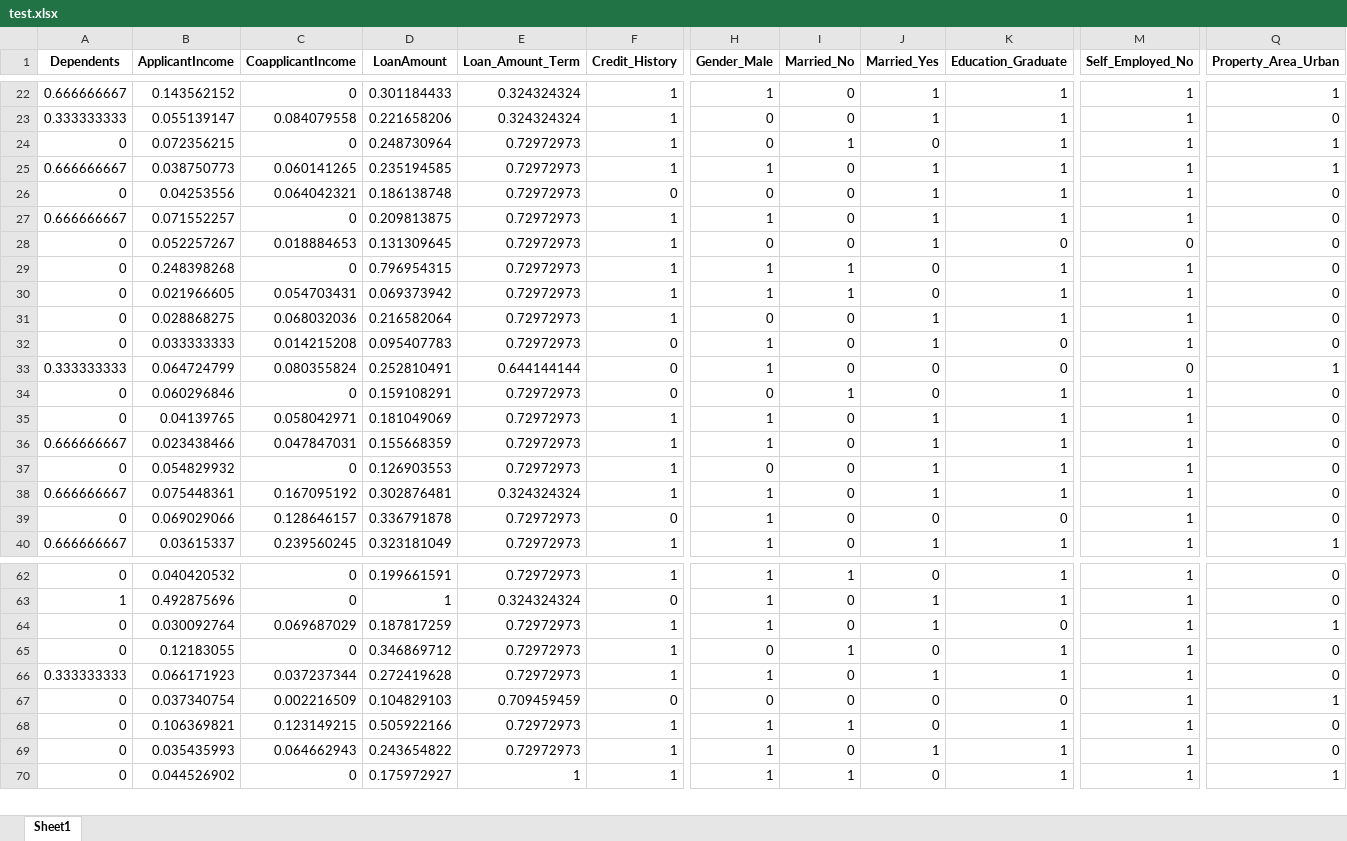
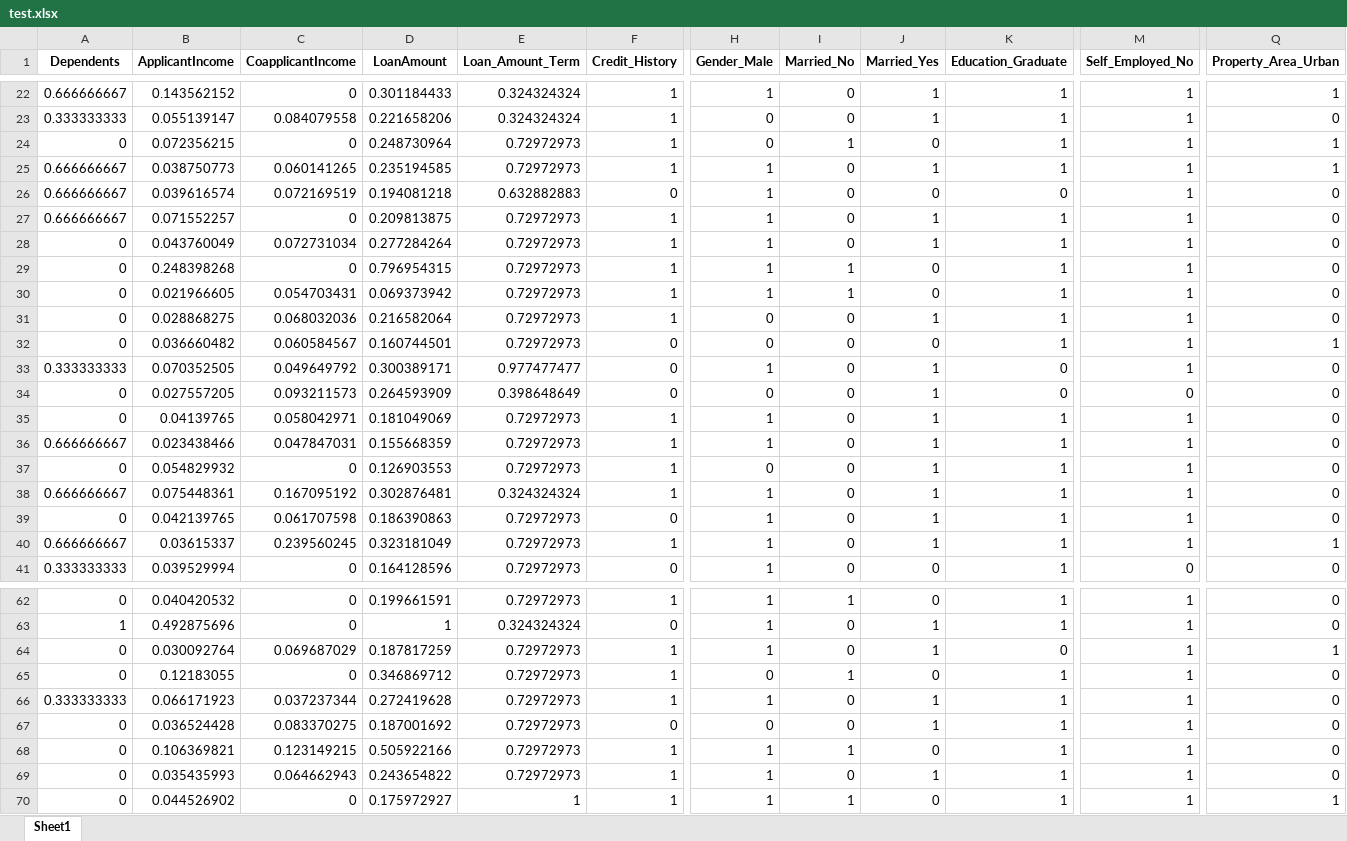
Before and after one commit to Emmanuel-Begati/Machine-Learning-and-AI, an Excel workbook: Credit Card Loan Verification/container/test.xlsx, sheet Sheet1, drawn as a sheet; only a part is shown, gaps mark what is left out; values as stored, in another font and other column widths than the file's, no borders; removed rows and columns are numbered as before the commit, all else as after; rows hold the shown columns only; the diff covers the shown part only; the diff names each change by its address in the sheet, - before the commit and + after, or states it on an @@ line.

```diff
--- a/Credit Card Loan Verification/container/test.xlsx (sheet Sheet1)
+++ b/Credit Card Loan Verification/container/test.xlsx (sheet Sheet1)
-A26 (Dependents): 0
+A26 (Dependents): 0.666666667
-B26 (ApplicantIncome): 0.04253556
+B26 (ApplicantIncome): 0.039616574
-C26 (CoapplicantIncome): 0.064042321
+C26 (CoapplicantIncome): 0.072169519
-D26 (LoanAmount): 0.186138748
+D26 (LoanAmount): 0.194081218
-E26 (Loan_Amount_Term): 0.72972973
+E26 (Loan_Amount_Term): 0.632882883
-H26 (Gender_Male): 0
+H26 (Gender_Male): 1
-J26 (Married_Yes): 1
+J26 (Married_Yes): 0
-K26 (Education_Graduate): 1
+K26 (Education_Graduate): 0
-B28 (ApplicantIncome): 0.052257267
+B28 (ApplicantIncome): 0.043760049
-C28 (CoapplicantIncome): 0.018884653
+C28 (CoapplicantIncome): 0.072731034
-D28 (LoanAmount): 0.131309645
+D28 (LoanAmount): 0.277284264
-H28 (Gender_Male): 0
+H28 (Gender_Male): 1
-K28 (Education_Graduate): 0
+K28 (Education_Graduate): 1
-M28 (Self_Employed_No): 0
+M28 (Self_Employed_No): 1
-row 32: 0 | 0.033333333 | 0.014215208 | 0.095407783 | 0.72972973 | 0 | 1 | 0 | 1 | 0 | 1 | 0
-row 33: 0.333333333 | 0.064724799 | 0.080355824 | 0.252810491 | 0.644144144 | 0 | 1 | 0 | 0 | 0 | 0 | 1
-B32 (ApplicantIncome): 0.060296846
+B32 (ApplicantIncome): 0.036660482
-C32 (CoapplicantIncome): 0
+C32 (CoapplicantIncome): 0.060584567
-D32 (LoanAmount): 0.159108291
+D32 (LoanAmount): 0.160744501
-I32 (Married_No): 1
+I32 (Married_No): 0
-Q32 (Property_Area_Urban): 0
+Q32 (Property_Area_Urban): 1
+row 33: 0.333333333 | 0.070352505 | 0.049649792 | 0.300389171 | 0.977477477 | 0 | 1 | 0 | 1 | 0 | 1 | 0
+row 34: 0 | 0.027557205 | 0.093211573 | 0.264593909 | 0.398648649 | 0 | 0 | 0 | 1 | 0 | 0 | 0
-B39 (ApplicantIncome): 0.069029066
+B39 (ApplicantIncome): 0.042139765
-C39 (CoapplicantIncome): 0.128646157
+C39 (CoapplicantIncome): 0.061707598
-D39 (LoanAmount): 0.336791878
+D39 (LoanAmount): 0.186390863
-J39 (Married_Yes): 0
+J39 (Married_Yes): 1
-K39 (Education_Graduate): 0
+K39 (Education_Graduate): 1
+row 41: 0.333333333 | 0.039529994 | 0 | 0.164128596 | 0.72972973 | 0 | 1 | 0 | 0 | 1 | 0 | 0
-B67 (ApplicantIncome): 0.037340754
+B67 (ApplicantIncome): 0.036524428
-C67 (CoapplicantIncome): 0.002216509
+C67 (CoapplicantIncome): 0.083370275
-D67 (LoanAmount): 0.104829103
+D67 (LoanAmount): 0.187001692
-E67 (Loan_Amount_Term): 0.709459459
+E67 (Loan_Amount_Term): 0.72972973
-J67 (Married_Yes): 0
+J67 (Married_Yes): 1
-K67 (Education_Graduate): 0
+K67 (Education_Graduate): 1
-Q67 (Property_Area_Urban): 1
+Q67 (Property_Area_Urban): 0
```
Also changed, not shown: 8 added rows, 9 removed rows and 110 edited cells elsewhere in this sheet, 4 other files.
